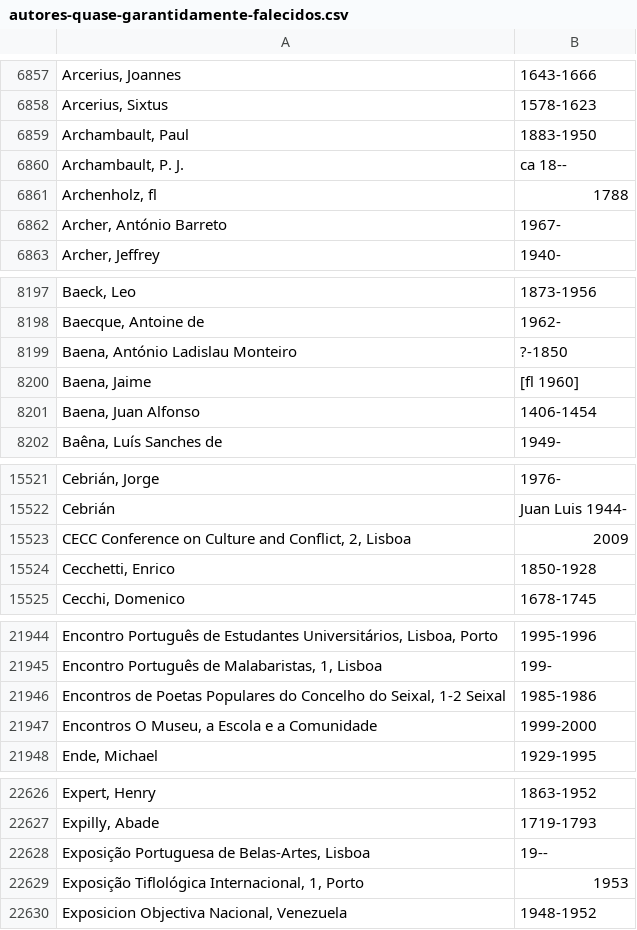
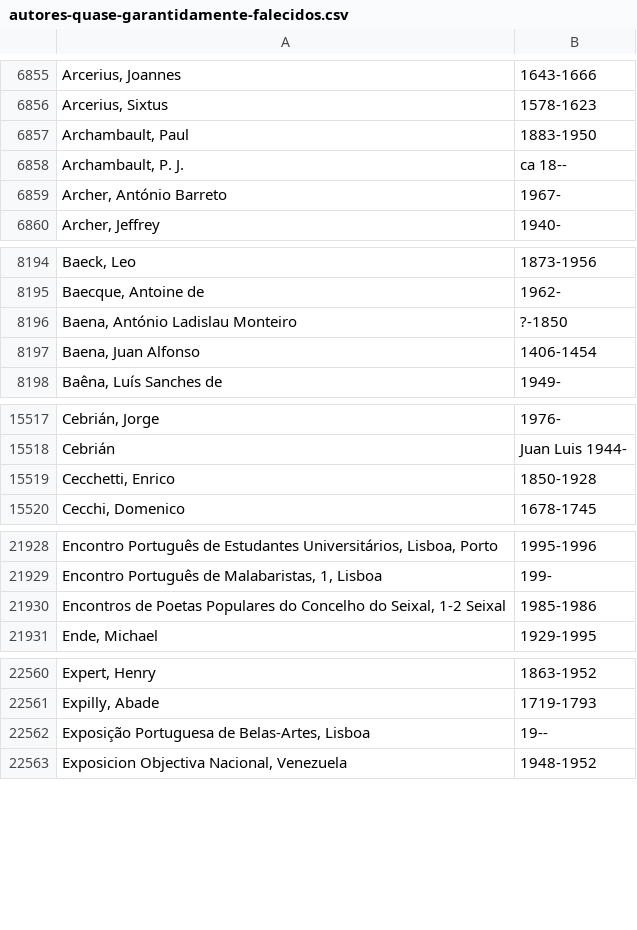
Before and after one commit to transparenciahackday/autores-portugueses, a CSV file: bnp/autores-quase-garantidamente-falecidos.csv, drawn as a sheet; only a part is shown, gaps mark what is left out; the diff covers the shown part only; the diff names each change by its address in the sheet, - before the commit and + after, or states it on an @@ line.

Commit message:
bnp: filtro de autores colectivos (Escolas, etc.)

```diff
--- a/bnp/autores-quase-garantidamente-falecidos.csv
+++ b/bnp/autores-quase-garantidamente-falecidos.csv
-row 6861: Archenholz, fl | 1788
-row 8200: Baena, Jaime | [fl 1960]
-row 15523: CECC Conference on Culture and Conflict, 2, Lisboa | 2009
-row 21947: Encontros O Museu, a Escola e a Comunidade | 1999-2000
-row 22629: Exposição Tiflológica Internacional, 1, Porto | 1953
```
Also changed, not shown: 64 removed rows elsewhere in this file, 4 other files.
